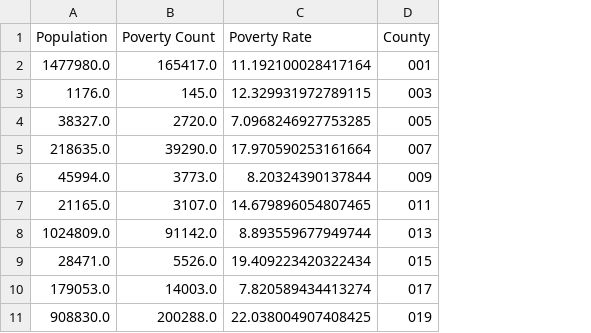
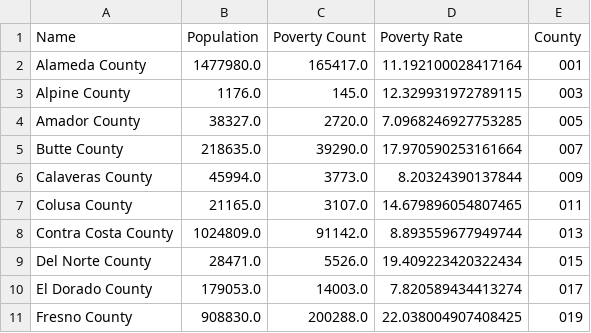
Before and after one commit to jacobdv/extreme-weather, a CSV file: Census_csvs/2010_census_data_ca_county.csv, drawn as a sheet; only a part is shown; the diff names each change by its address in the sheet, - before the commit and + after, or states it on an @@ line.

Commit message:
Updates census csv to include county name.

```diff
--- a/Census_csvs/2010_census_data_ca_county.csv
+++ b/Census_csvs/2010_census_data_ca_county.csv
+column A (Name), rows 2-11: Alameda County | Alpine County | Amador County | Butte County | Calaveras County | Colusa County | Contra Costa County | Del Norte County | El Dorado County | Fresno County
```
Also changed, not shown: Census_csvs/2011_census_data_ca_county.csv, Census_csvs/2012_census_data_ca_county.csv, 9 other files.
